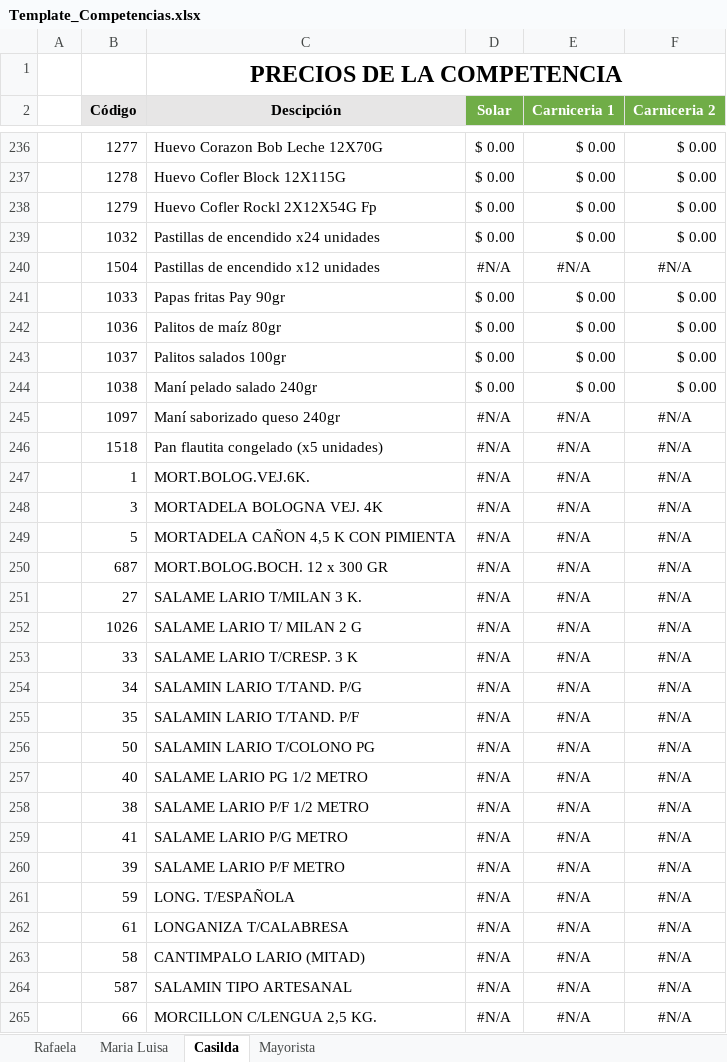
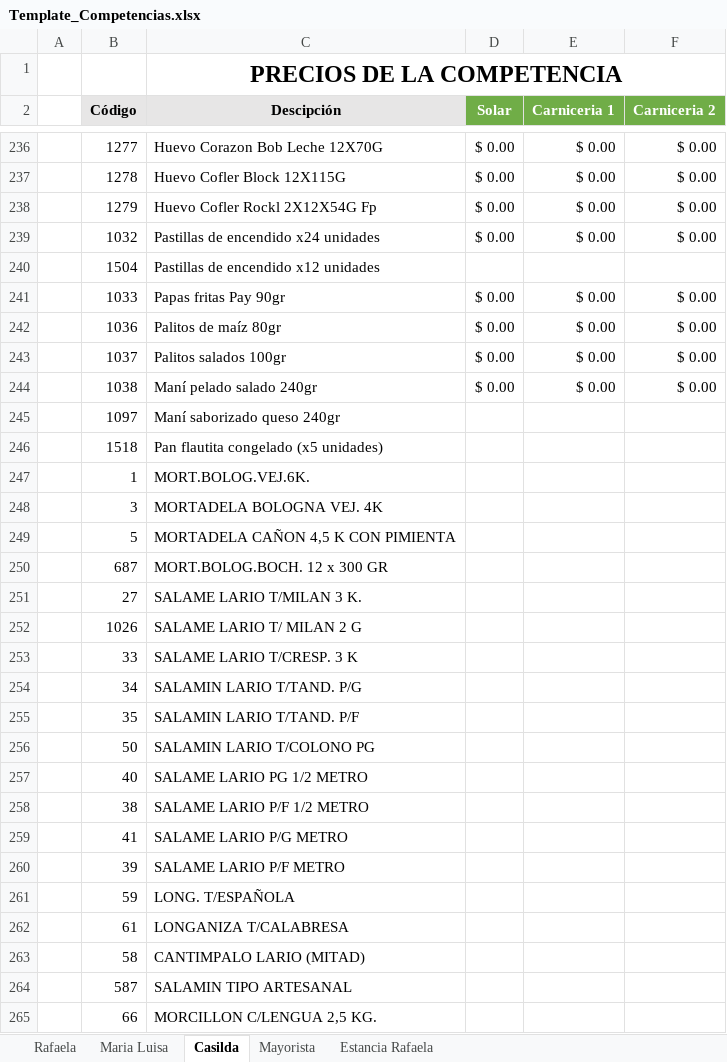
Before and after one commit to lariodata/SeguimientoPreciosCarnicerias, an Excel workbook: 00 - Workflow/Template_Competencias.xlsx, sheet Casilda, drawn as a sheet; only a part is shown, gaps mark what is left out; values as stored, in another font and other column widths than the file's, no borders; charts and pictures not drawn; the diff covers the shown part only; the diff names each change by its address in the sheet, - before the commit and + after, or states it on an @@ line.

```diff
--- a/00 - Workflow/Template_Competencias.xlsx (sheet Casilda)
+++ b/00 - Workflow/Template_Competencias.xlsx (sheet Casilda)
+sheet tab: Estancia Rafaela
-D240 (Solar): #N/A
+D240 (Solar): (empty)
-E240 (Carniceria 1): #N/A
+E240 (Carniceria 1): (empty)
-F240 (Carniceria 2): #N/A
+F240 (Carniceria 2): (empty)
-D245:D265 (Solar): #N/A
+D245:D265 (Solar): (empty)
-E245:E265 (Carniceria 1): #N/A
+E245:E265 (Carniceria 1): (empty)
-F245:F265 (Carniceria 2): #N/A
+F245:F265 (Carniceria 2): (empty)
```
Also changed, not shown: 481 edited cells elsewhere in this sheet, sheet Maria Luisa, sheet Rafaela, sheet Mayorista, formulas that keep their value, charts or pictures, 12 other files.
